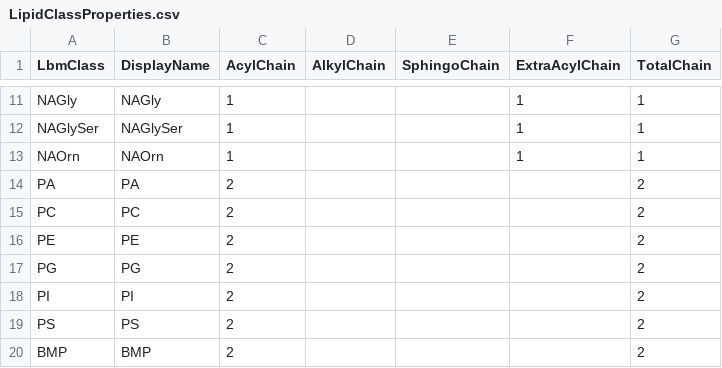
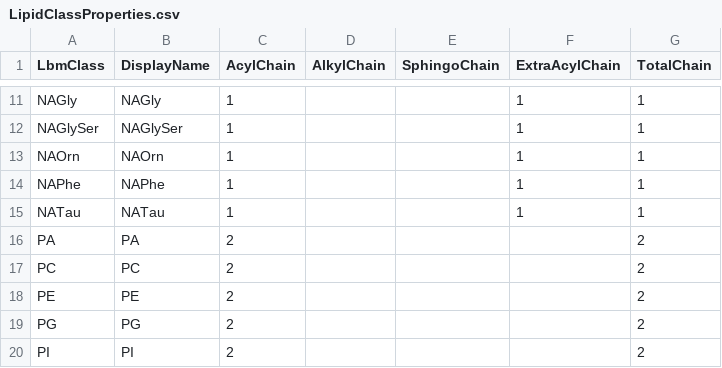
Before and after one commit to systemsomicslab/MsdialWorkbench, a CSV file: CommonStandard/Resources/LipidClassProperties.csv, drawn as a sheet; only a part is shown, gaps mark what is left out; the shorter side is filled out with more unchanged rows.

Commit message:
Add LbmClass NATau and NAPhe, and those MsmsCharacterization

```diff
--- a/CommonStandard/Resources/LipidClassProperties.csv
+++ b/CommonStandard/Resources/LipidClassProperties.csv
@@ -13,2 +13,4 @@ NAGlySer,NAGlySer,1,,,1,1
 NAOrn,NAOrn,1,,,1,1
+NAPhe,NAPhe,1,,,1,1
+NATau,NATau,1,,,1,1
 PA,PA,2,,,,2
```
Also changed, not shown: 27 other files.
